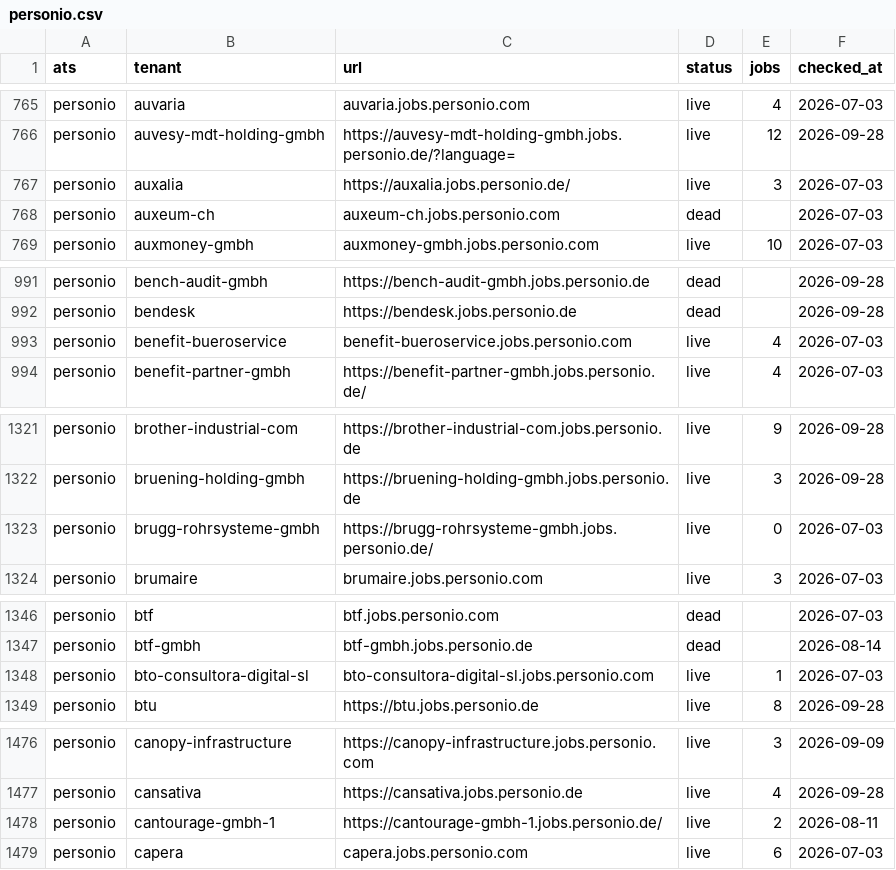
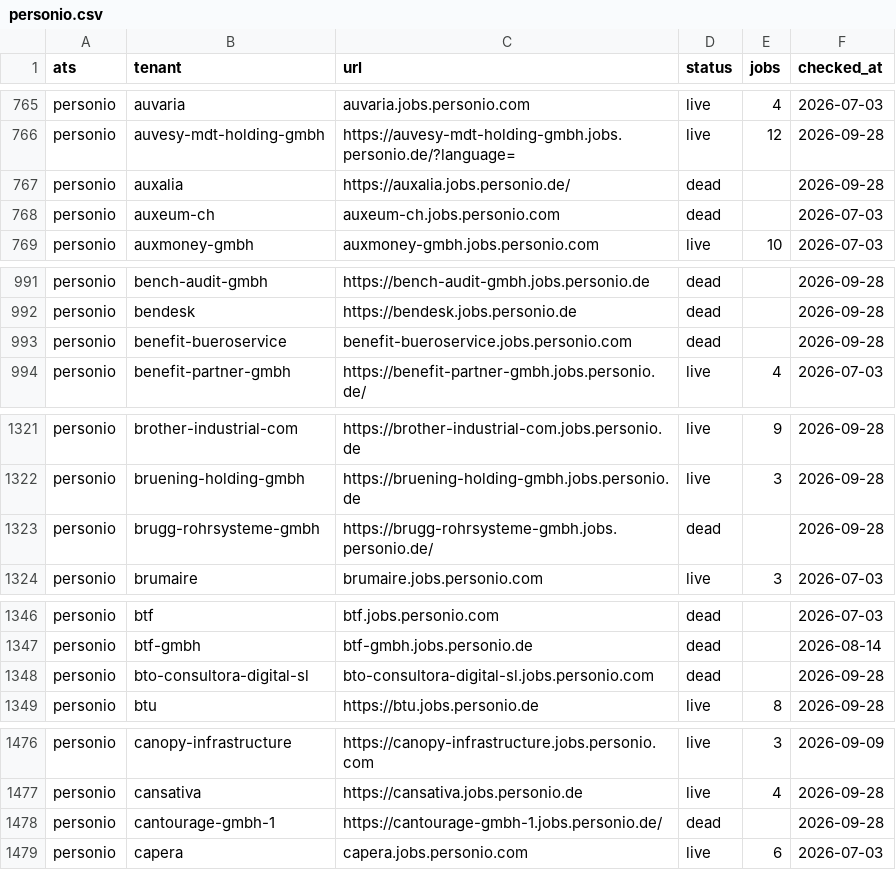
Before and after one commit to sarthakjain004/headstart, a CSV file: data/validate/liveness/personio.csv, drawn as a sheet; only a part is shown, gaps mark what is left out; the diff covers the shown part only.

```diff
--- a/data/validate/liveness/personio.csv
+++ b/data/validate/liveness/personio.csv
@@ -766,3 +766,3 @@ personio,auvaria,auvaria.jobs.personio.com,live,4,2026-07-03
 personio,auvesy-mdt-holding-gmbh,https://auvesy-mdt-holding-gmbh.jobs.personio.de/?language=,live,12,2026-09-28
-personio,auxalia,https://auxalia.jobs.personio.de/,live,3,2026-07-03
+personio,auxalia,https://auxalia.jobs.personio.de/,dead,,2026-09-28
 personio,auxeum-ch,auxeum-ch.jobs.personio.com,dead,,2026-07-03
@@ -992,3 +992,3 @@ personio,bench-audit-gmbh,https://bench-audit-gmbh.jobs.personio.de,dead,,2026-0
 personio,bendesk,https://bendesk.jobs.personio.de,dead,,2026-09-28
-personio,benefit-bueroservice,benefit-bueroservice.jobs.personio.com,live,4,2026-07-03
+personio,benefit-bueroservice,benefit-bueroservice.jobs.personio.com,dead,,2026-09-28
 personio,benefit-partner-gmbh,https://benefit-partner-gmbh.jobs.personio.de/,live,4,2026-07-03
@@ -1322,3 +1322,3 @@ personio,brother-industrial-com,https://brother-industrial-com.jobs.personio.de,
 personio,bruening-holding-gmbh,https://bruening-holding-gmbh.jobs.personio.de,live,3,2026-09-28
-personio,brugg-rohrsysteme-gmbh,https://brugg-rohrsysteme-gmbh.jobs.personio.de/,live,0,2026-07-03
+personio,brugg-rohrsysteme-gmbh,https://brugg-rohrsysteme-gmbh.jobs.personio.de/,dead,,2026-09-28
 personio,brumaire,brumaire.jobs.personio.com,live,3,2026-07-03
@@ -1347,3 +1347,3 @@ personio,btf,btf.jobs.personio.com,dead,,2026-07-03
 personio,btf-gmbh,btf-gmbh.jobs.personio.de,dead,,2026-08-14
-personio,bto-consultora-digital-sl,bto-consultora-digital-sl.jobs.personio.com,live,1,2026-07-03
+personio,bto-consultora-digital-sl,bto-consultora-digital-sl.jobs.personio.com,dead,,2026-09-28
 personio,btu,https://btu.jobs.personio.de,live,8,2026-09-28
@@ -1477,3 +1477,3 @@ personio,canopy-infrastructure,https://canopy-infrastructure.jobs.personio.com,l
 personio,cansativa,https://cansativa.jobs.personio.de,live,4,2026-09-28
-personio,cantourage-gmbh-1,https://cantourage-gmbh-1.jobs.personio.de/,live,2,2026-08-11
+personio,cantourage-gmbh-1,https://cantourage-gmbh-1.jobs.personio.de/,dead,,2026-09-28
 personio,capera,capera.jobs.personio.com,live,6,2026-07-03
```
Also changed, not shown: 165 edited cells elsewhere in this file, data/validate/liveness/ashby.csv, data/validate/liveness/lever.csv, 20 other files.
